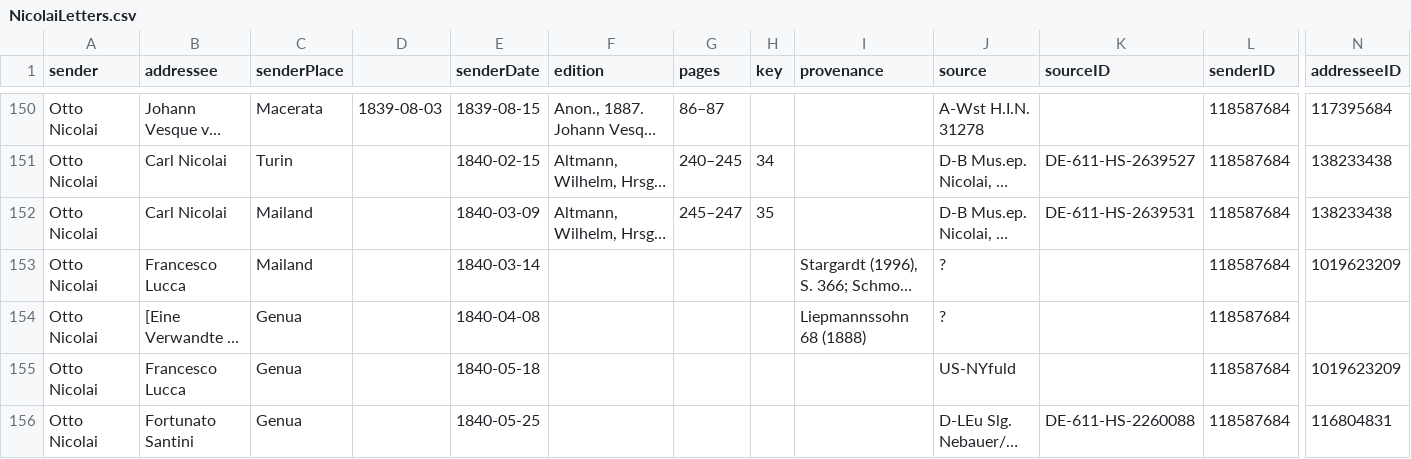
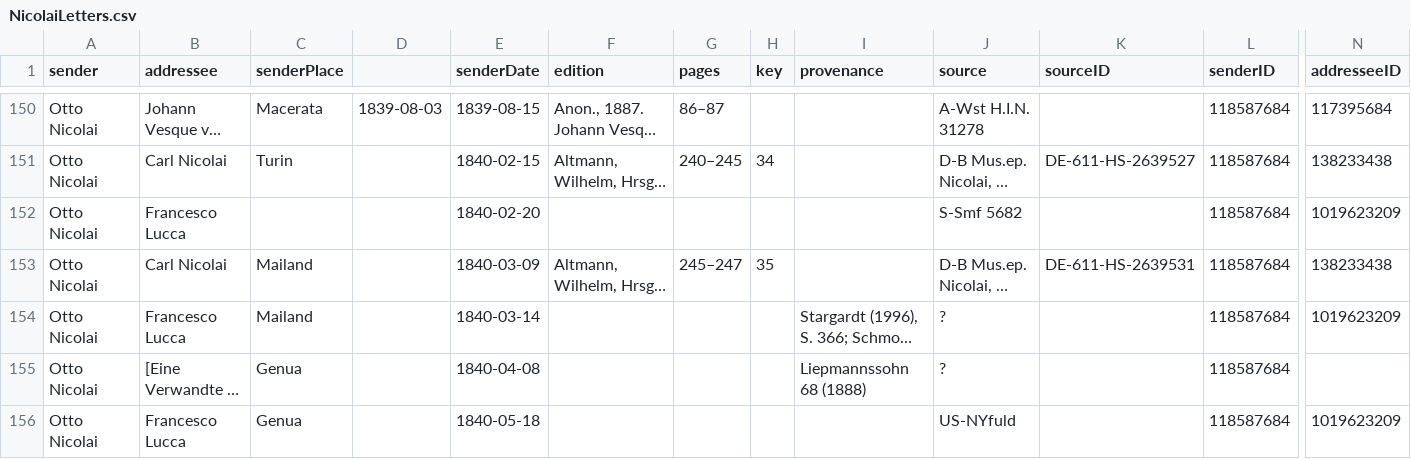
Before and after one commit to rettinghaus/NicolaiLetters, a CSV file: NicolaiLetters.csv, drawn as a sheet; only a part is shown, gaps mark what is left out; the shorter side is filled out with more unchanged rows; long unchanged cells end in …; rows hold the shown columns only; the diff covers the shown part only; the diff names each change by its address in the sheet, - before the commit and + after, or states it on an @@ line.

Commit message:
adding letters and shelf numbers

```diff
--- a/NicolaiLetters.csv
+++ b/NicolaiLetters.csv
+row 152: Otto Nicolai | Francesco Lucca |  |  | 1840-02-20 |  |  |  |  | S-Smf 5682 |  | 118587684 | 1019623209
```
Also changed, not shown: 1 added row and 13 edited cells elsewhere in this file, 1 other file.
